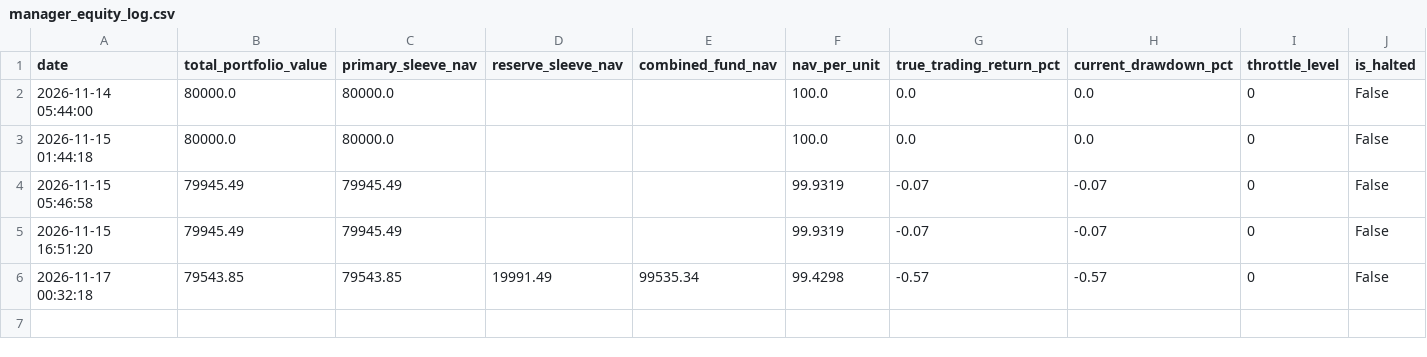
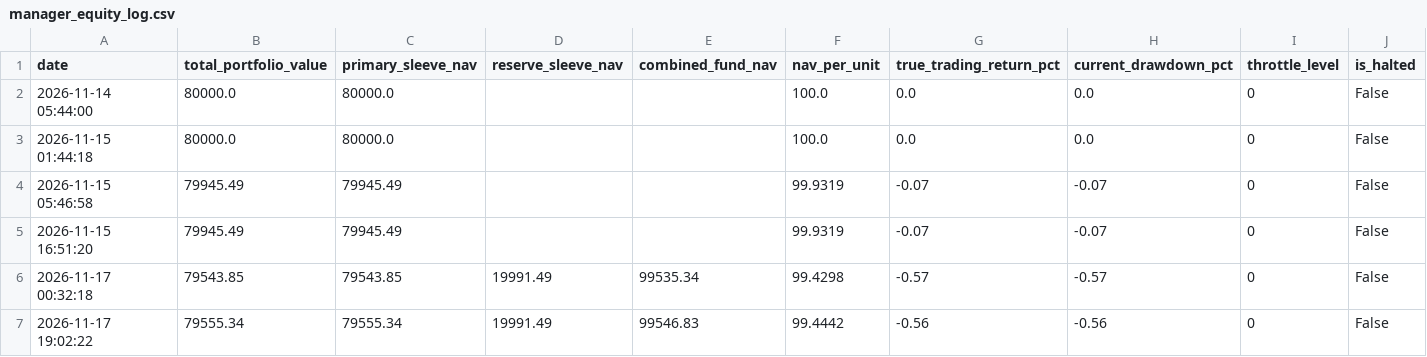
Before and after one commit to rain2002/trading_bot, a CSV file: trading_system/data/manager_equity_log.csv, drawn as a sheet; only a part is shown; rows hold the shown columns only; the diff names each change by its address in the sheet, - before the commit and + after, or states it on an @@ line.

Commit message:
chore(state): persist Tuesday 17 Nov paper trading session (Day 2 incubation) [skip ci]

```diff
--- a/trading_system/data/manager_equity_log.csv
+++ b/trading_system/data/manager_equity_log.csv
+row 7: 2026-11-17 19:02:22 | 79555.34 | 79555.34 | 19991.49 | 99546.83 | 99.4442 | -0.56 | -0.56 | 0 | False
```
Also changed, not shown: trading_system/data/bond_cash_equity_log.csv, trading_system/data/etf_gold_equity_log.csv, 4 other files.
